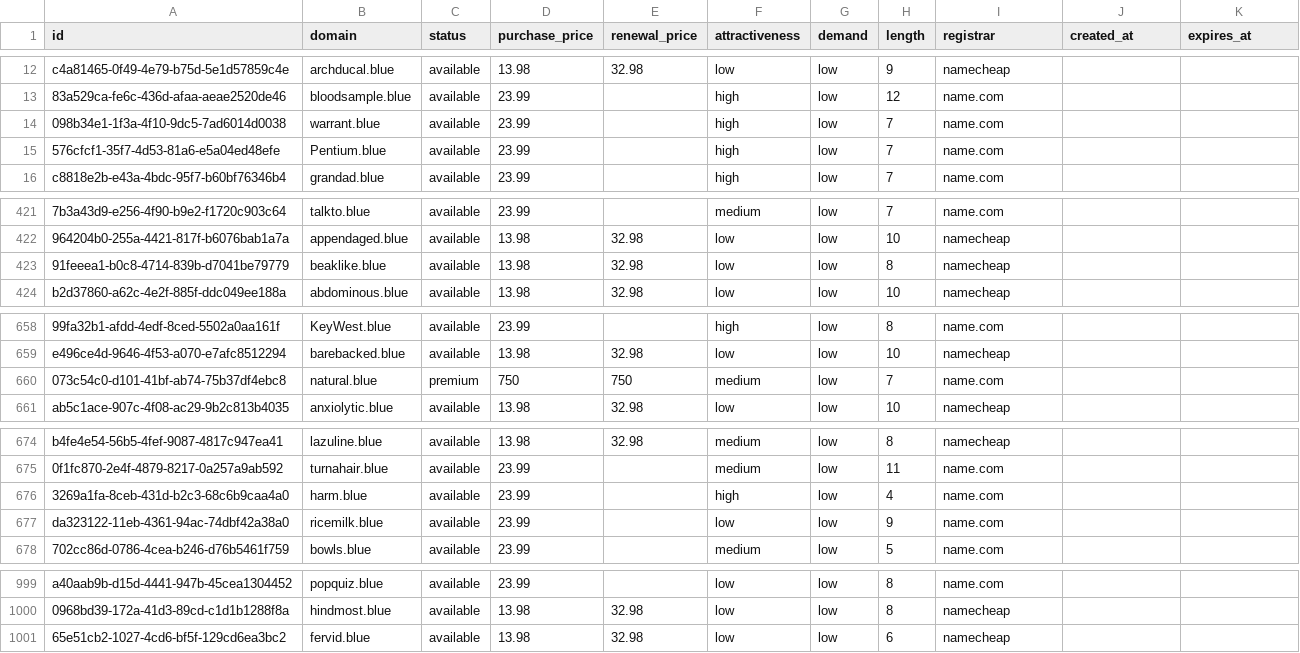
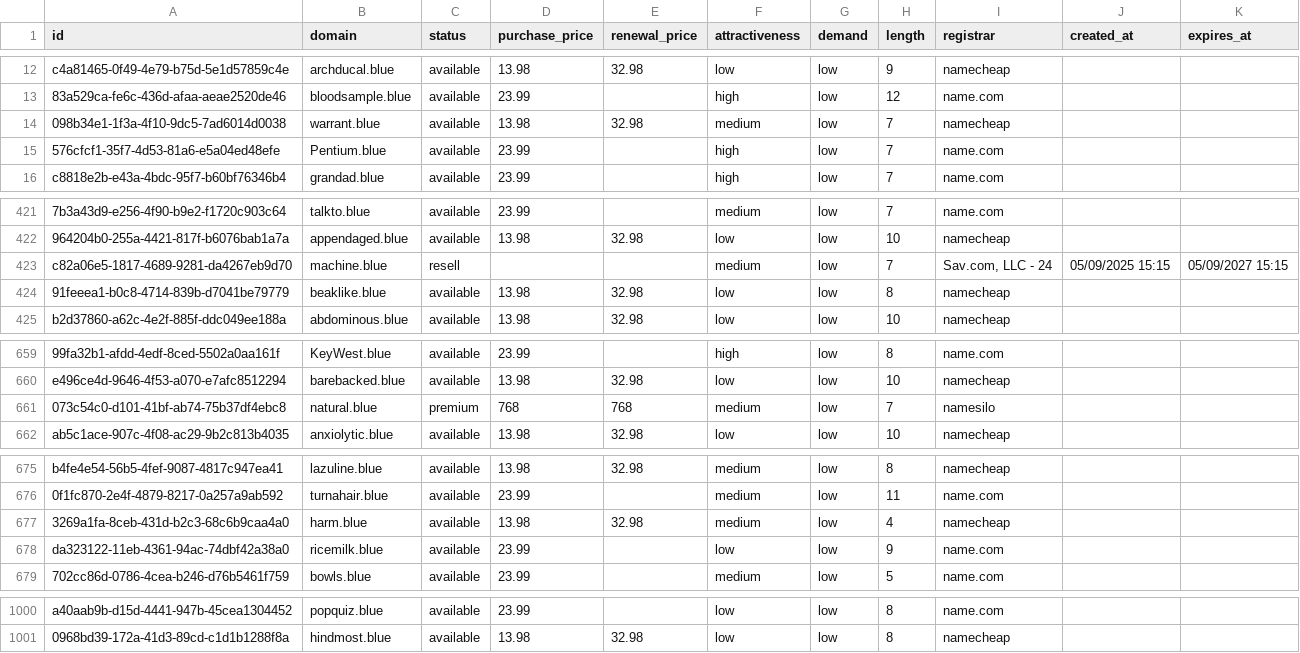
Before and after one commit to UniqueDomains/blue-oneword-domains, a CSV file: blue.csv, drawn as a sheet; only a part is shown, gaps mark what is left out; removed rows and columns are numbered as before the commit, all else as after; the diff covers the shown part only; the diff names each change by its address in the sheet, - before the commit and + after, or states it on an @@ line.

Commit message:
Domains update

```diff
--- a/blue.csv
+++ b/blue.csv
-D14 (purchase_price): 23.99
+D14 (purchase_price): 13.98
-E14 (renewal_price): (empty)
+E14 (renewal_price): 32.98
-F14 (attractiveness): high
+F14 (attractiveness): medium
-I14 (registrar): name.com
+I14 (registrar): namecheap
+row 423: c82a06e5-1817-4689-9281-da4267eb9d70 | machine.blue | resell |  |  | medium | low | 7 | Sav.com, LLC - 24 | 05/09/2025 15:15 | 05/09/2027 15:15
-D661 (purchase_price): 750
+D661 (purchase_price): 768
-E661 (renewal_price): 750
+E661 (renewal_price): 768
-I661 (registrar): name.com
+I661 (registrar): namesilo
-D677 (purchase_price): 23.99
+D677 (purchase_price): 13.98
-E677 (renewal_price): (empty)
+E677 (renewal_price): 32.98
-F677 (attractiveness): high
+F677 (attractiveness): medium
-I677 (registrar): name.com
+I677 (registrar): namecheap
-row 1001: 65e51cb2-1027-4cd6-bf5f-129cd6ea3bc2 | fervid.blue | available | 13.98 | 32.98 | low | low | 6 | namecheap
```
Also changed, not shown: 2 edited cells elsewhere in this file, 4 other files.
